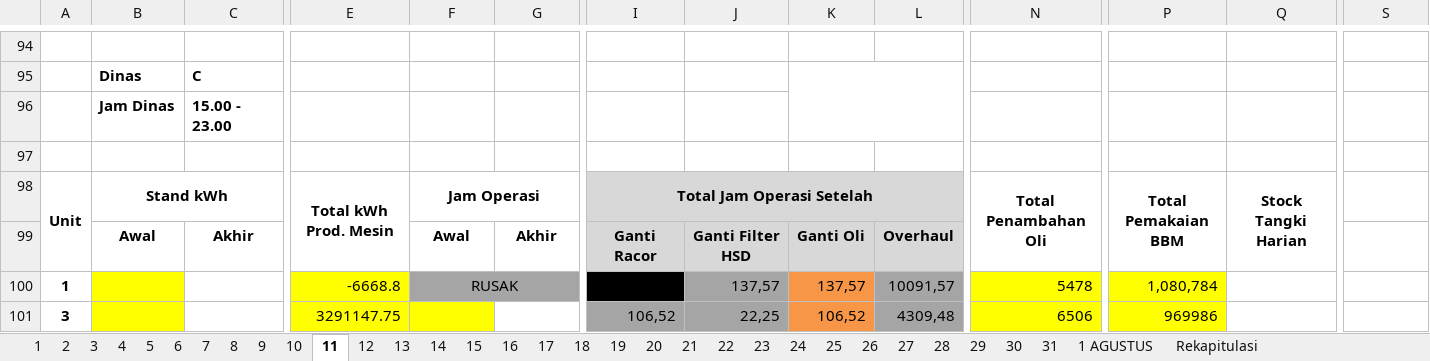
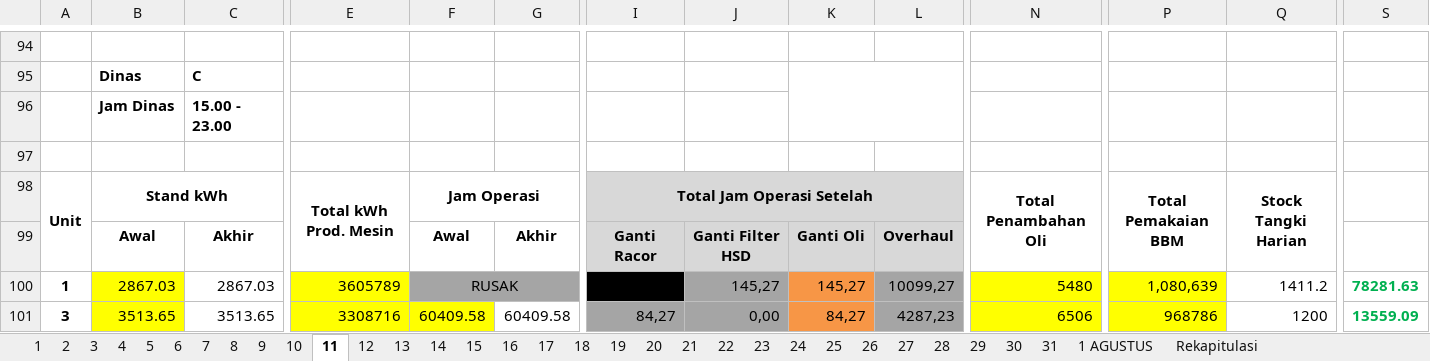
Before and after one commit to alannuarii/go-api-gdrive, an Excel workbook: download/07. DATA PRODUKSI HARIAN JULI 2024.xlsx, sheet 11, drawn as a sheet; only a part is shown, gaps mark what is left out; values as stored, in another font and other column widths than the file's, no borders; charts and pictures not drawn; the diff covers the shown part only; the diff names each change by its address in the sheet, - before the commit and + after, or states it on an @@ line.

```diff
--- a/download/07. DATA PRODUKSI HARIAN JULI 2024.xlsx (sheet 11)
+++ b/download/07. DATA PRODUKSI HARIAN JULI 2024.xlsx (sheet 11)
-B100: (empty)
+B100: 2867.03
-C100: (empty)
+C100: 2867.03
-E100: -6668.8
+E100: 3605789
-J100: 137,57
+J100: 145,27
-K100: 137,57
+K100: 145,27
-L100: 10091,57
+L100: 10099,27
-N100: 5478
+N100: 5480
-P100: 1,080,784
+P100: 1,080,639
-Q100: (empty)
+Q100: 1411.2
-S100: (empty)
+S100: 78281.63
-B101: (empty)
+B101: 3513.65
-C101: (empty)
+C101: 3513.65
-E101: 3291147.75
+E101: 3308716
-F101: (empty)
+F101: 60409.58
-G101: (empty)
+G101: 60409.58
-I101: 106,52
+I101: 84,27
-J101: 22,25
+J101: 0,00
-K101: 106,52
+K101: 84,27
-L101: 4309,48
+L101: 4287,23
-P101: 969986
+P101: 968786
-Q101: (empty)
+Q101: 1200
-S101: (empty)
+S101: 13559.09
```
Also changed, not shown: 24 added rows, 24 removed rows and 316 edited cells elsewhere in this sheet, sheet 10, sheet Rekapitulasi, sheet 12, sheet 17, sheet 13, sheet 18, 18 more sheets, 2 other files.
